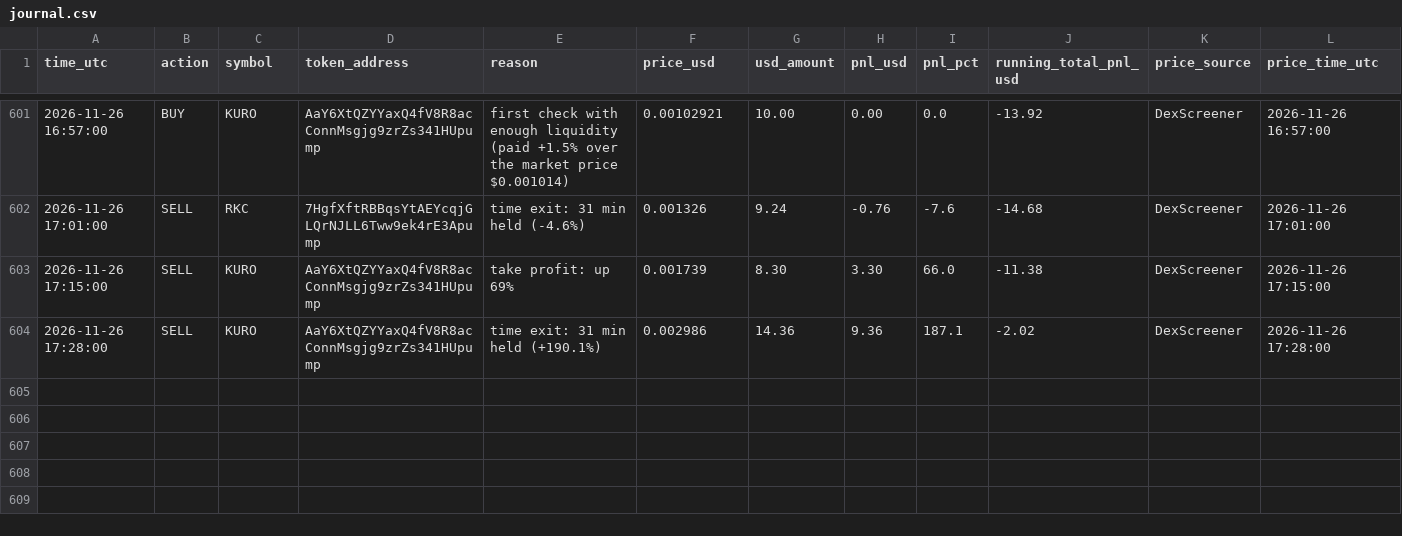
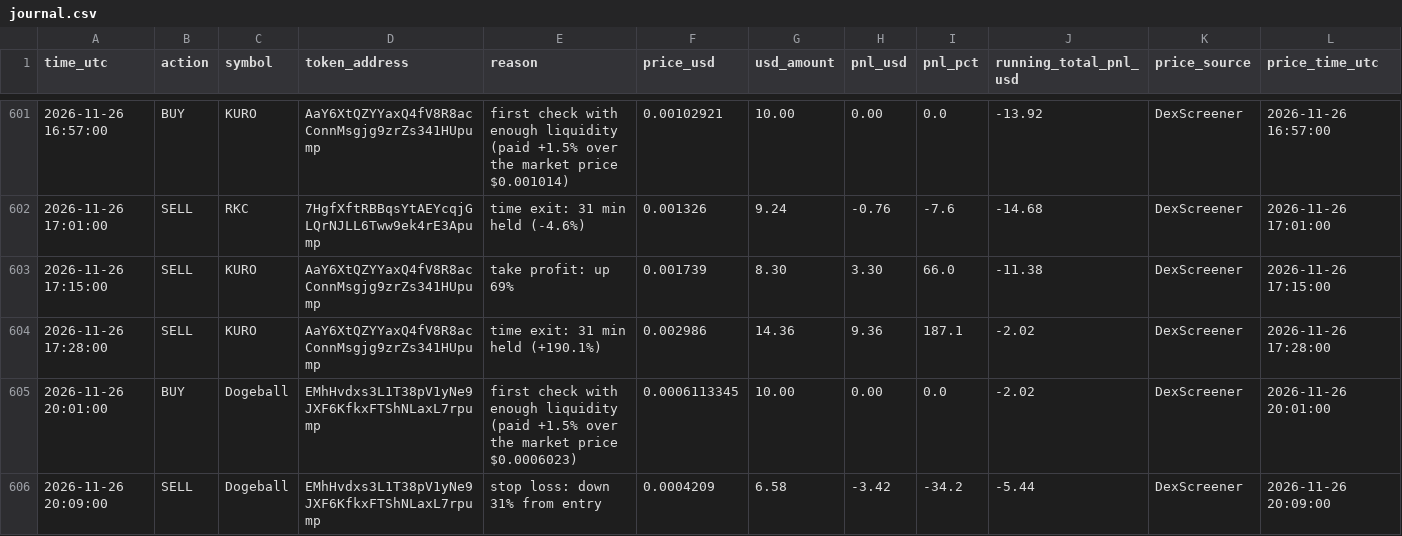
Before and after one commit to Asayed36/trading-bot, a CSV file: data/main-1min/liquid/l3/journal.csv, drawn as a sheet; only a part is shown, gaps mark what is left out; the diff names each change by its address in the sheet, - before the commit and + after, or states it on an @@ line.

```diff
--- a/data/main-1min/liquid/l3/journal.csv
+++ b/data/main-1min/liquid/l3/journal.csv
+row 605: 2026-11-26 20:01:00 | BUY | Dogeball | EMhHvdxs3L1T38pV1yNe9JXF6KfkxFTShNLaxL7rpump | first check with enough liquidity (paid +1.5% over the market price $0.0006023) | 0.0006113345 | 10.00 | 0.00 | 0.0 | -2.02 | DexScreener | 2026-11-26 20:01:00
+row 606: 2026-11-26 20:09:00 | SELL | Dogeball | EMhHvdxs3L1T38pV1yNe9JXF6KfkxFTShNLaxL7rpump | stop loss: down 31% from entry | 0.0004209 | 6.58 | -3.42 | -34.2 | -5.44 | DexScreener | 2026-11-26 20:09:00
```
Also changed, not shown: data/main-1min/liquid/l1/entries.csv, data/main-1min/liquid/l1/journal.csv, 31 other files.
